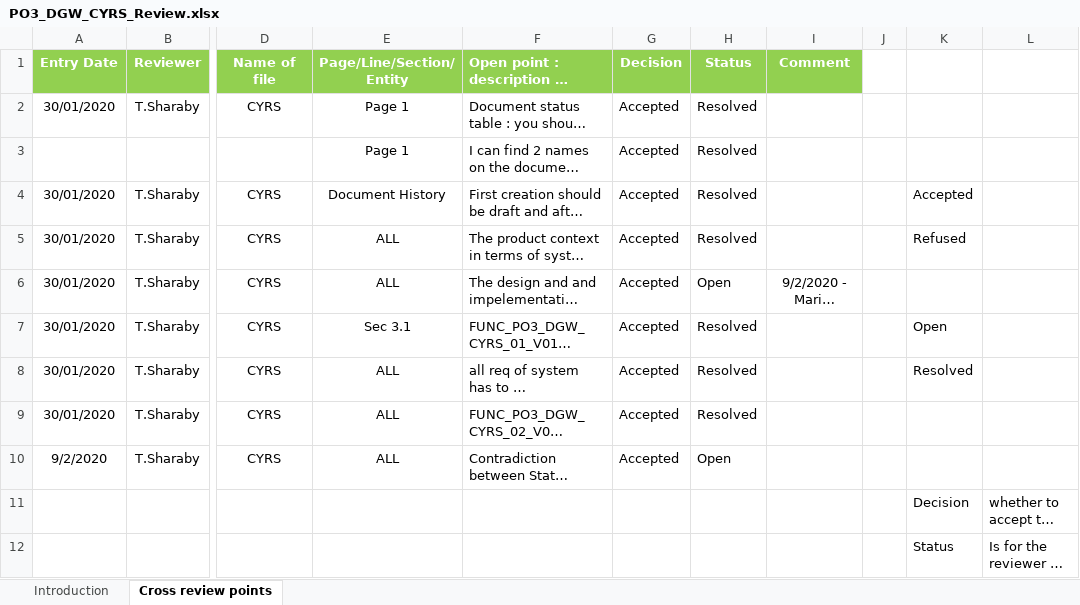
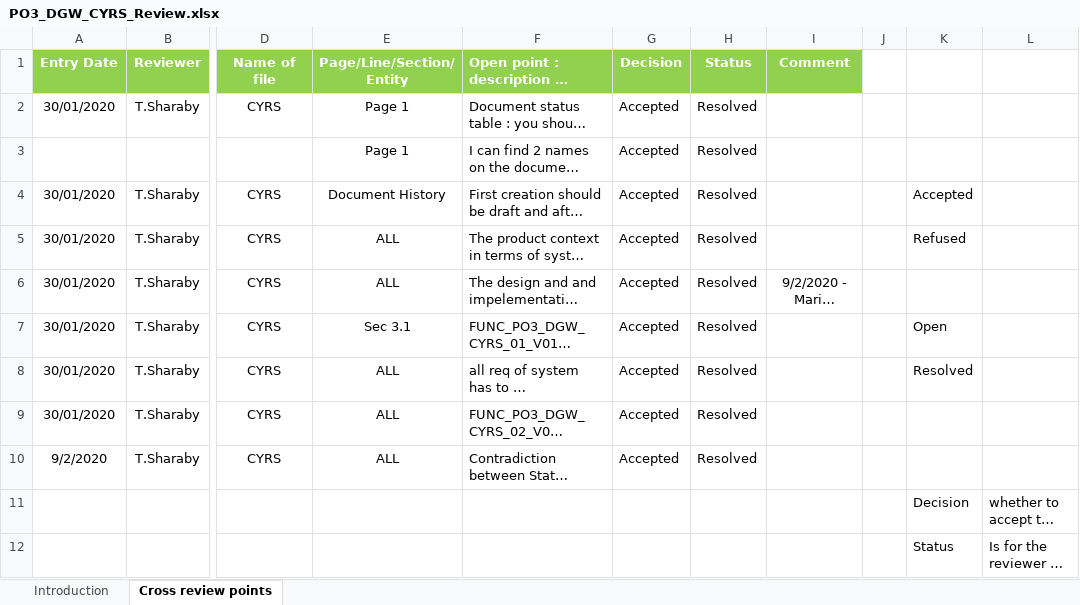
Before and after one commit to mariam-elshakafi/SWENG_PO3_DigitalWatch, an Excel workbook: Input Documents/PO3_DGW_CYRS_Review.xlsx, sheet Cross review points, drawn as a sheet; only a part is shown, gaps mark what is left out; long unchanged cells end in …; values as stored, in another font and other column widths than the file's, no borders; conditional formats not drawn; the diff names each change by its address in the sheet, - before the commit and + after, or states it on an @@ line.

```diff
--- a/Input Documents/PO3_DGW_CYRS_Review.xlsx (sheet Cross review points)
+++ b/Input Documents/PO3_DGW_CYRS_Review.xlsx (sheet Cross review points)
-H6 (Status): Open
+H6 (Status): Resolved
-H10 (Status): Open
+H10 (Status): Resolved
```
Also changed, not shown: sheet Introduction, Input Documents/PO3_DGW_SIQ.xlsx.
